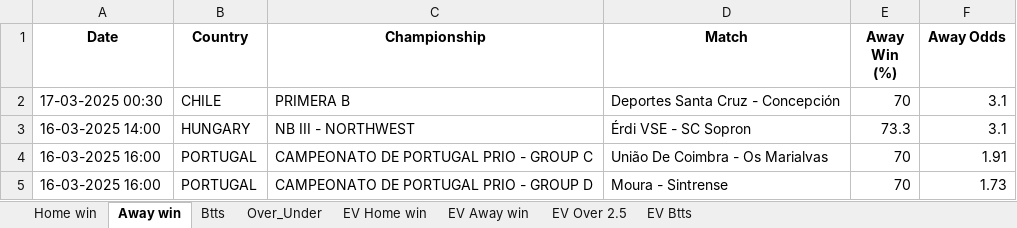
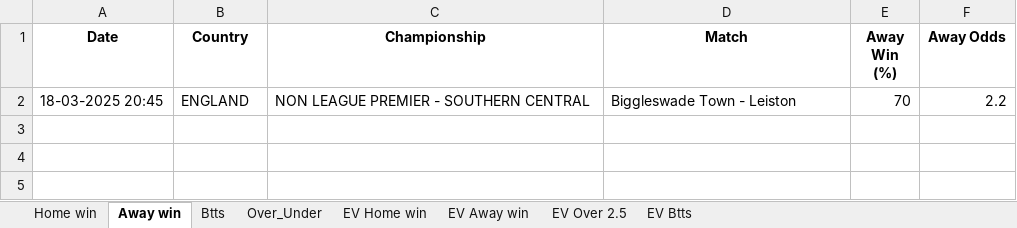
Before and after one commit to dcosta-da/soccer_predictions_scraper, an Excel workbook: scraper/data/betclever_predictions.xlsx, sheet Away win, drawn as a sheet; values as stored, in another font and other column widths than the file's, no borders; removed rows and columns are numbered as before the commit, all else as after; the diff names each change by its address in the sheet, - before the commit and + after, or states it on an @@ line.

```diff
--- a/scraper/data/betclever_predictions.xlsx (sheet Away win)
+++ b/scraper/data/betclever_predictions.xlsx (sheet Away win)
-row 2: 17-03-2025 00:30 | CHILE | PRIMERA B | Deportes Santa Cruz - Concepción | 70 | 3.1
-row 3: 16-03-2025 14:00 | HUNGARY | NB III - NORTHWEST | Érdi VSE - SC Sopron | 73.3 | 3.1
-row 4: 16-03-2025 16:00 | PORTUGAL | CAMPEONATO DE PORTUGAL PRIO - GROUP C | União De Coimbra - Os Marialvas | 70 | 1.91
-row 5: 16-03-2025 16:00 | PORTUGAL | CAMPEONATO DE PORTUGAL PRIO - GROUP D | Moura - Sintrense | 70 | 1.73
+row 2: 18-03-2025 20:45 | ENGLAND | NON LEAGUE PREMIER - SOUTHERN CENTRAL | Biggleswade Town - Leiston | 70 | 2.2
```
Also changed, not shown: sheet EV Home win, sheet EV Btts, sheet EV Away win, sheet EV Over 2.5, sheet Btts, sheet Over_Under.
